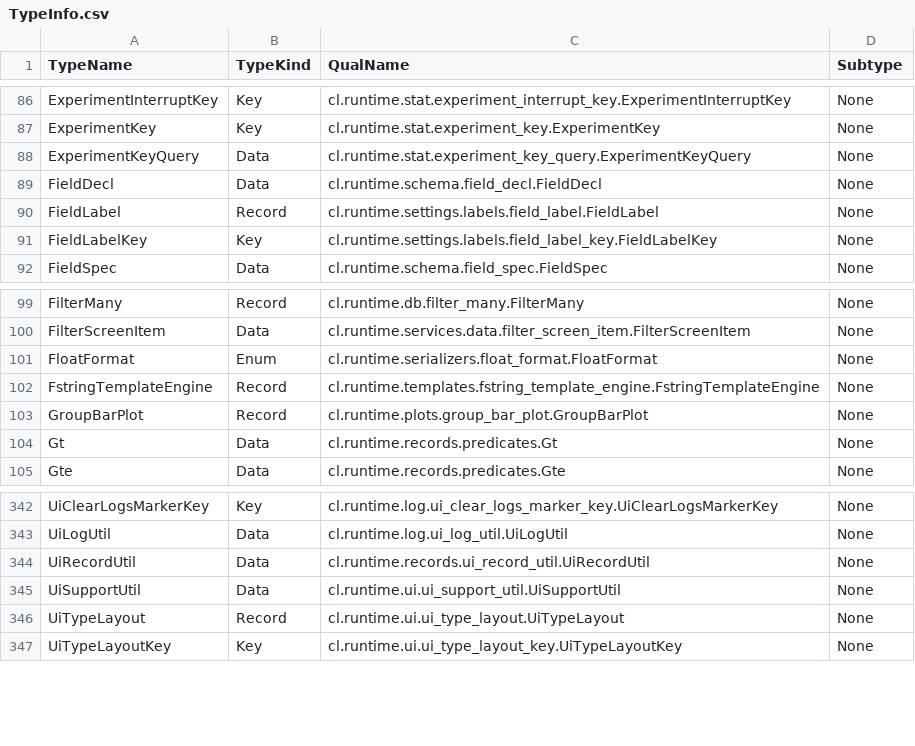
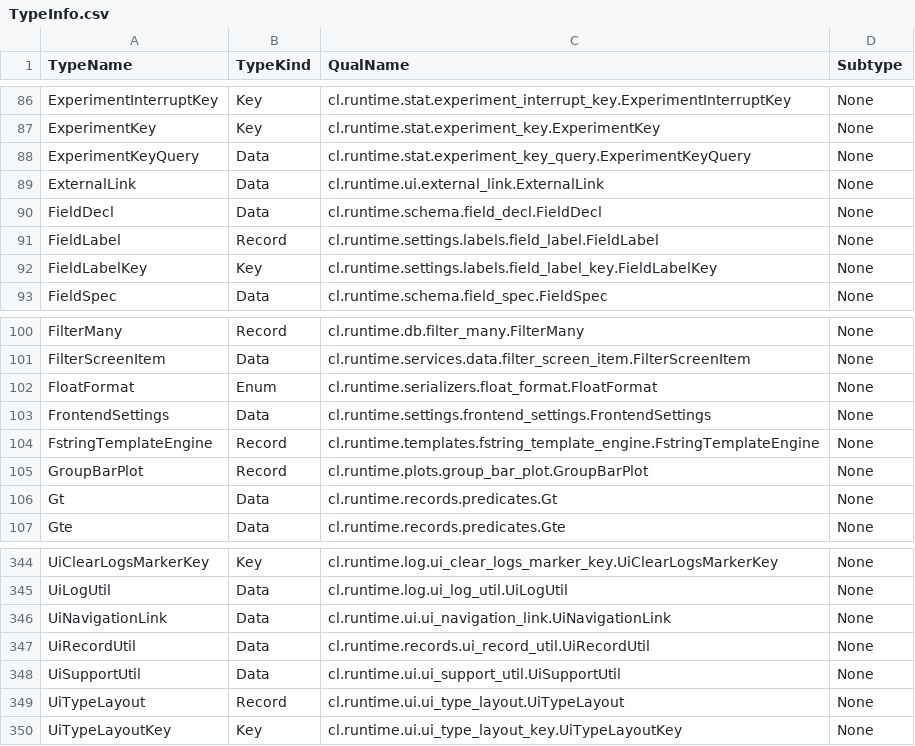
Before and after one commit to compatibl/runtime, a CSV file: resources/bootstrap/TypeInfo.csv, drawn as a sheet; only a part is shown, gaps mark what is left out.

Commit message:
Update TypeInfo.

```diff
--- a/resources/bootstrap/TypeInfo.csv
+++ b/resources/bootstrap/TypeInfo.csv
@@ -88,2 +88,3 @@ ExperimentKey,Key,cl.runtime.stat.experiment_key.ExperimentKey,None
 ExperimentKeyQuery,Data,cl.runtime.stat.experiment_key_query.ExperimentKeyQuery,None
+ExternalLink,Data,cl.runtime.ui.external_link.ExternalLink,None
 FieldDecl,Data,cl.runtime.schema.field_decl.FieldDecl,None
@@ -101,2 +102,3 @@ FilterScreenItem,Data,cl.runtime.services.data.filter_screen_item.FilterScreenIt
 FloatFormat,Enum,cl.runtime.serializers.float_format.FloatFormat,None
+FrontendSettings,Data,cl.runtime.settings.frontend_settings.FrontendSettings,None
 FstringTemplateEngine,Record,cl.runtime.templates.fstring_template_engine.FstringTemplateEngine,None
@@ -343,2 +345,3 @@ UiClearLogsMarkerKey,Key,cl.runtime.log.ui_clear_logs_marker_key.UiClearLogsMark
 UiLogUtil,Data,cl.runtime.log.ui_log_util.UiLogUtil,None
+UiNavigationLink,Data,cl.runtime.ui.ui_navigation_link.UiNavigationLink,None
 UiRecordUtil,Data,cl.runtime.records.ui_record_util.UiRecordUtil,None
```
